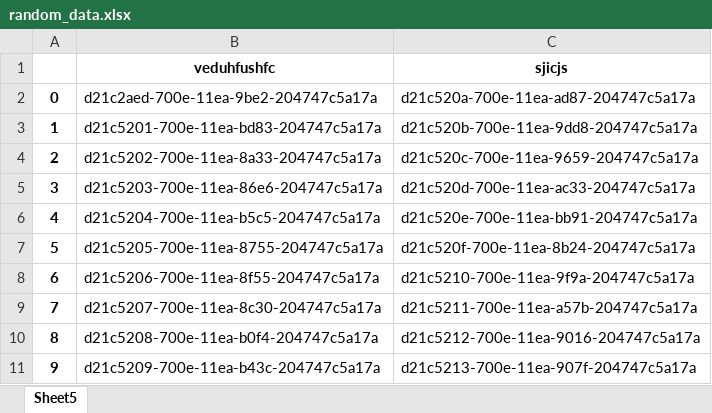
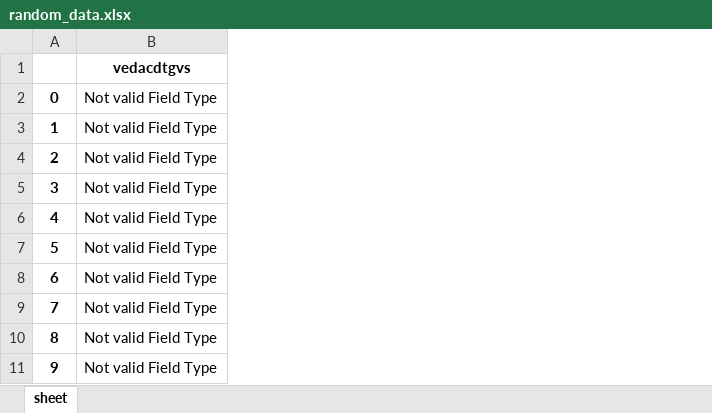
Before and after one commit to Kumarved123/random_data_generator, an Excel workbook: data_gen/download/random_data.xlsx, sheet sheet, drawn as a sheet; values as stored, in another font and other column widths than the file's, no borders; removed rows and columns are numbered as before the commit, all else as after; the diff names each change by its address in the sheet, - before the commit and + after, or states it on an @@ line.

```diff
--- a/data_gen/download/random_data.xlsx (sheet sheet)
+++ b/data_gen/download/random_data.xlsx (sheet sheet)
-sheet tab: Sheet5
+sheet tab: sheet
-column B, rows 1-11: veduhfushfc | d21c2aed-700e-11ea-9be2-204747c5a17a | d21c5201-700e-11ea-bd83-204747c5a17a | d21c5202-700e-11ea-8a33-204747c5a17a | d21c5203-700e-11ea-86e6-204747c5a17a | d21c5204-700e-11ea-b5c5-204747c5a17a | d21c5205-700e-11ea-8755-204747c5a17a | d21c5206-700e-11ea-8f55-204747c5a17a | d21c5207-700e-11ea-8c30-204747c5a17a | d21c5208-700e-11ea-b0f4-204747c5a17a | d21c5209-700e-11ea-b43c-204747c5a17a
-column C, rows 1-11: sjicjs | d21c520a-700e-11ea-ad87-204747c5a17a | d21c520b-700e-11ea-9dd8-204747c5a17a | d21c520c-700e-11ea-9659-204747c5a17a | d21c520d-700e-11ea-ac33-204747c5a17a | d21c520e-700e-11ea-bb91-204747c5a17a | d21c520f-700e-11ea-8b24-204747c5a17a | d21c5210-700e-11ea-9f9a-204747c5a17a | d21c5211-700e-11ea-a57b-204747c5a17a | d21c5212-700e-11ea-9016-204747c5a17a | d21c5213-700e-11ea-907f-204747c5a17a
+column B, rows 1-11: vedacdtgvs | Not valid Field Type | Not valid Field Type | Not valid Field Type | Not valid Field Type | Not valid Field Type | Not valid Field Type | Not valid Field Type | Not valid Field Type | Not valid Field Type | Not valid Field Type
```
Also changed, not shown: 14 other files.
